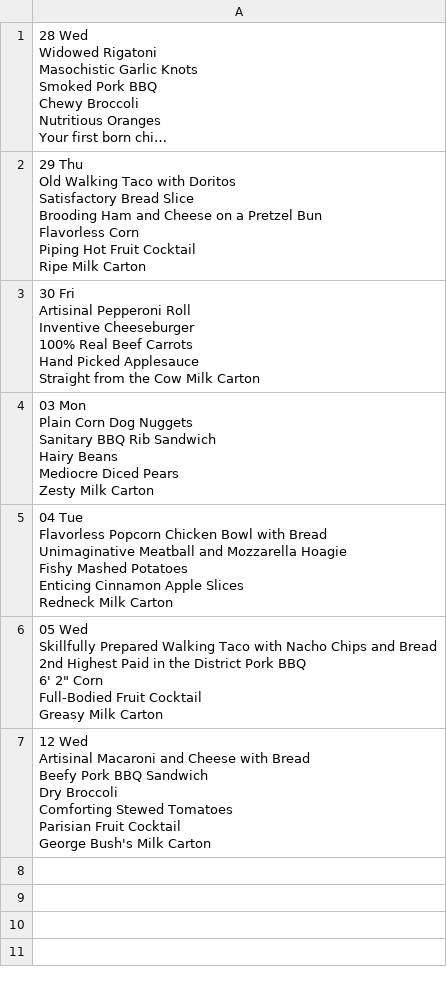
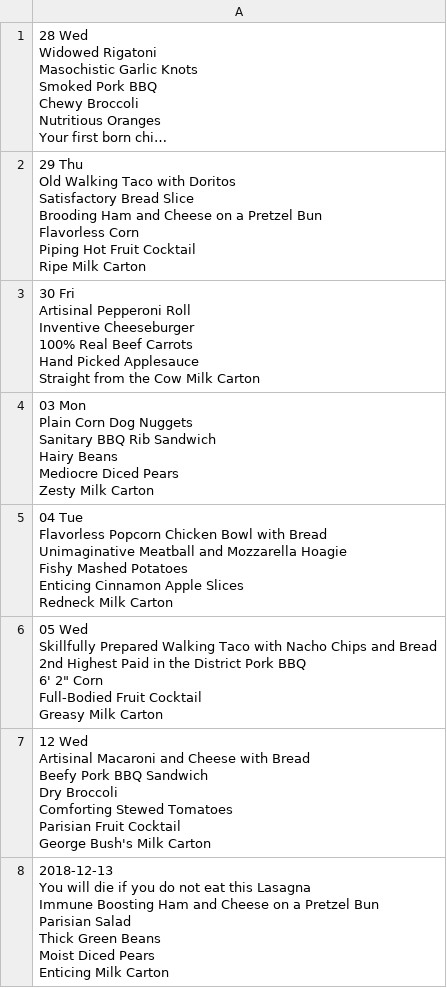
Before and after one commit to connorskees/opal, a CSV file: opal_email_archive.csv, drawn as a sheet; long unchanged cells end in ….

```diff
--- a/opal_email_archive.csv
+++ b/opal_email_archive.csv
@@ -60 +60,8 @@ George Bush's Milk Carton
 "
+"2018-12-13
+You will die if you do not eat this Lasagna
+Immune Boosting Ham and Cheese on a Pretzel Bun
+Parisian Salad
+Thick Green Beans
+Moist Diced Pears
+Enticing Milk Carton"
```
Also changed, not shown: 1 other file.
